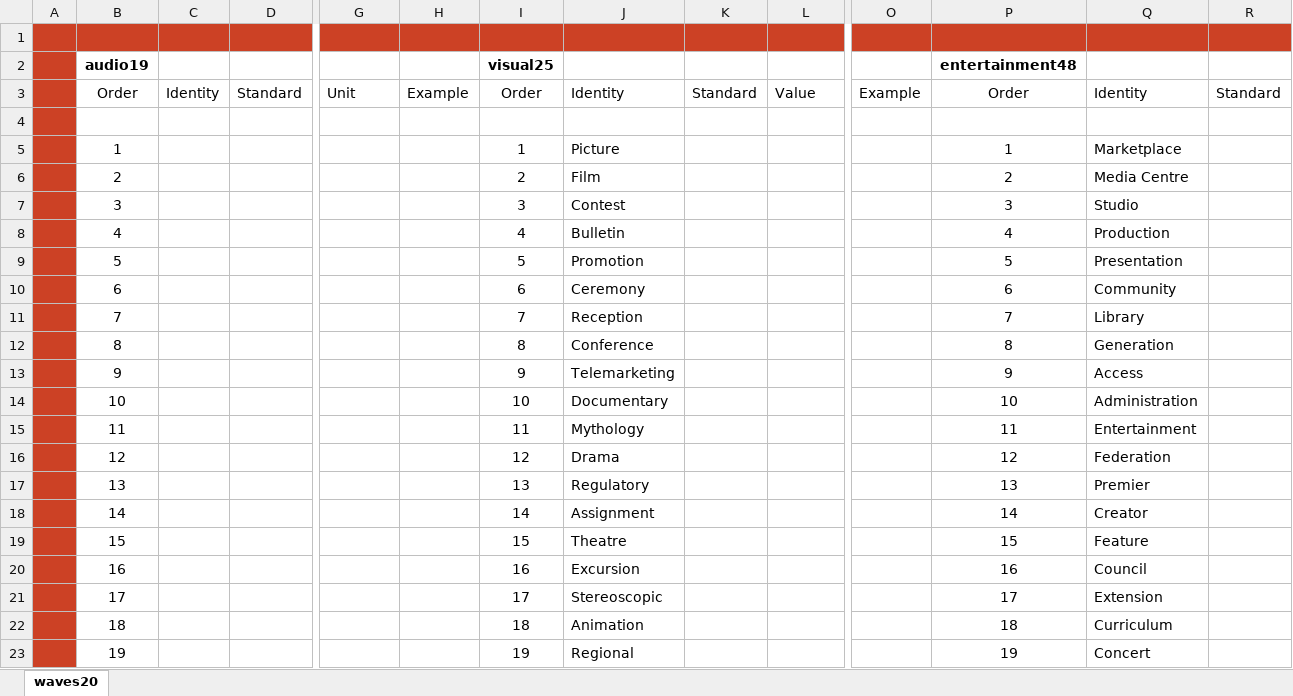
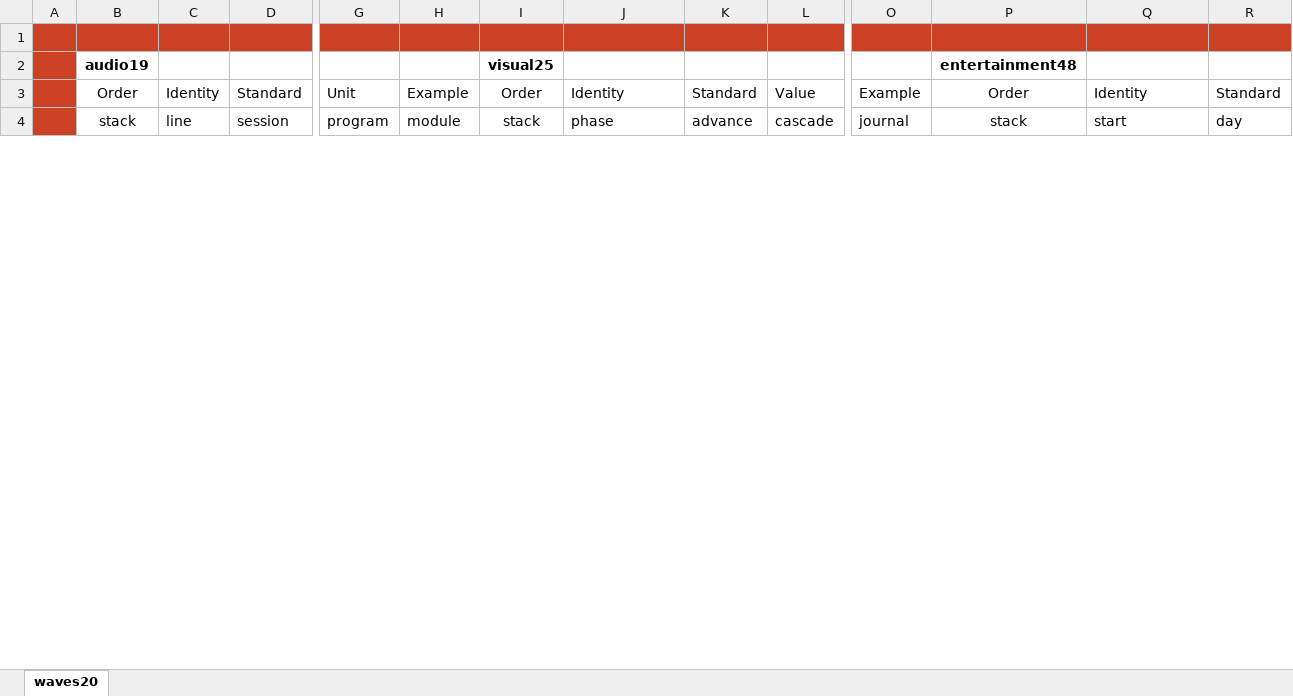
Before and after one commit to openroot/onlyIf31, an Excel workbook: waves20/waves20.xlsx, sheet waves20, drawn as a sheet; only a part is shown, gaps mark what is left out; values as stored, in another font and other column widths than the file's, no borders; charts and pictures not drawn; removed rows and columns are numbered as before the commit, all else as after; rows hold the shown columns only; the diff covers the shown part only; the diff names each change by its address in the sheet, - before the commit and + after, or states it on an @@ line.

```diff
--- a/waves20/waves20.xlsx (sheet waves20)
+++ b/waves20/waves20.xlsx (sheet waves20)
-row 4: (empty)
+row 4:  | stack | line | session | program | module | stack | phase | advance | cascade | journal | stack | start | day
-row 5:  | 1 |  |  |  |  | 1 | Picture |  |  |  | 1 | Marketplace
-row 6:  | 2 |  |  |  |  | 2 | Film |  |  |  | 2 | Media Centre
-row 7:  | 3 |  |  |  |  | 3 | Contest |  |  |  | 3 | Studio
-row 8:  | 4 |  |  |  |  | 4 | Bulletin |  |  |  | 4 | Production
-row 9:  | 5 |  |  |  |  | 5 | Promotion |  |  |  | 5 | Presentation
-row 10:  | 6 |  |  |  |  | 6 | Ceremony |  |  |  | 6 | Community
-row 11:  | 7 |  |  |  |  | 7 | Reception |  |  |  | 7 | Library
-row 12:  | 8 |  |  |  |  | 8 | Conference |  |  |  | 8 | Generation
-row 13:  | 9 |  |  |  |  | 9 | Telemarketing |  |  |  | 9 | Access
-row 14:  | 10 |  |  |  |  | 10 | Documentary |  |  |  | 10 | Administration
-row 15:  | 11 |  |  |  |  | 11 | Mythology |  |  |  | 11 | Entertainment
-row 16:  | 12 |  |  |  |  | 12 | Drama |  |  |  | 12 | Federation
-row 17:  | 13 |  |  |  |  | 13 | Regulatory |  |  |  | 13 | Premier
-row 18:  | 14 |  |  |  |  | 14 | Assignment |  |  |  | 14 | Creator
-row 19:  | 15 |  |  |  |  | 15 | Theatre |  |  |  | 15 | Feature
-row 20:  | 16 |  |  |  |  | 16 | Excursion |  |  |  | 16 | Council
-row 21:  | 17 |  |  |  |  | 17 | Stereoscopic |  |  |  | 17 | Extension
-row 22:  | 18 |  |  |  |  | 18 | Animation |  |  |  | 18 | Curriculum
-row 23:  | 19 |  |  |  |  | 19 | Regional |  |  |  | 19 | Concert
```
Also changed, not shown: 26 added rows, 7 removed rows and 21 edited cells elsewhere in this sheet, 4 other files.
